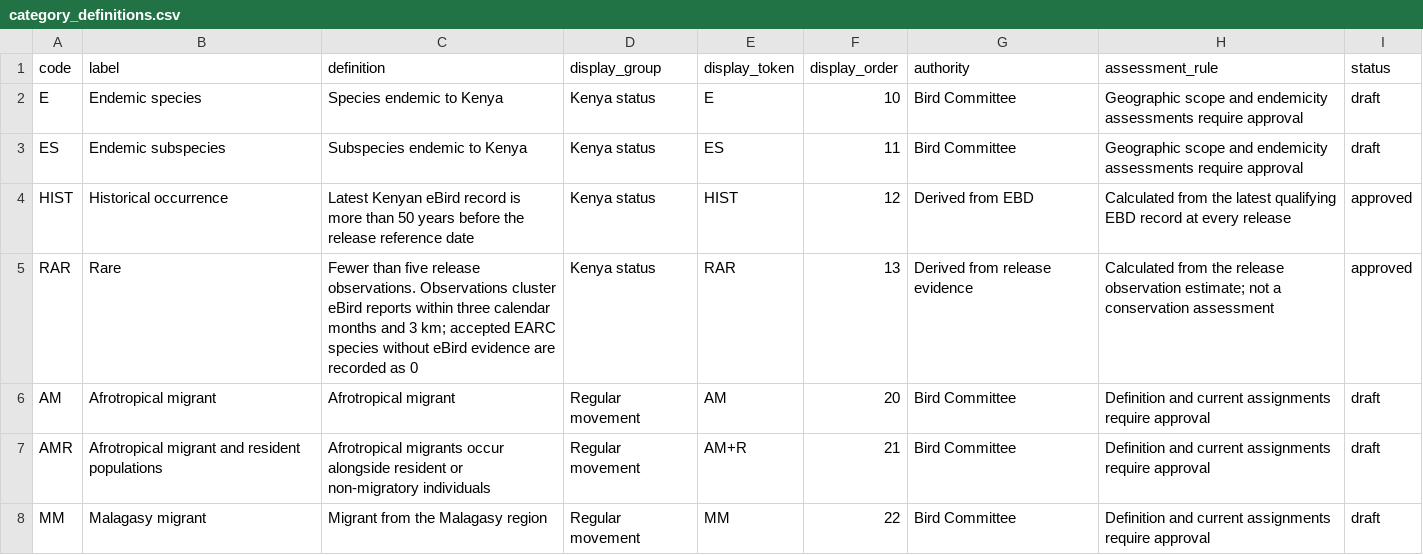
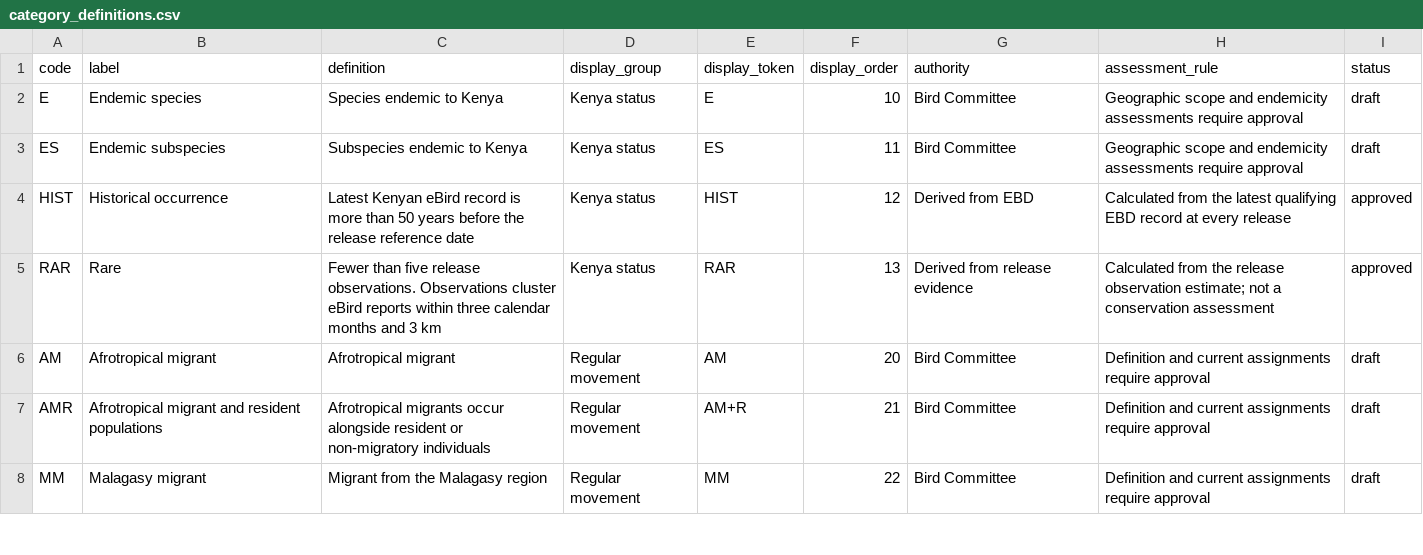
Before and after one commit to A-Rocha-Kenya/Birds-of-Kenya, a CSV file: data/curation/category_definitions.csv, drawn as a sheet; only a part is shown.

```diff
--- a/data/curation/category_definitions.csv
+++ b/data/curation/category_definitions.csv
@@ -4,3 +4,3 @@ ES,Endemic subspecies,Subspecies endemic to Kenya,Kenya status,ES,11,Bird Commit
 HIST,Historical occurrence,Latest Kenyan eBird record is more than 50 years before the release reference date,Kenya status,HIST,12,Derived from EBD,Calculated from the latest qualifying EBD record at every release,approved
-RAR,Rare,Fewer than five release observations. Observations cluster eBird reports within three calendar months and 3 km; accepted EARC species without eBird evidence are recorded as 0,Kenya status,RAR,13,Derived from release evidence,Calculated from the release observation estimate; not a conservation assessment,approved
+RAR,Rare,Fewer than five release observations. Observations cluster eBird reports within three calendar months and 3 km,Kenya status,RAR,13,Derived from release evidence,Calculated from the release observation estimate; not a conservation assessment,approved
 AM,Afrotropical migrant,Afrotropical migrant,Regular movement,AM,20,Bird Committee,Definition and current assignments require approval,draft
```
Also changed, not shown: 8 other files.
